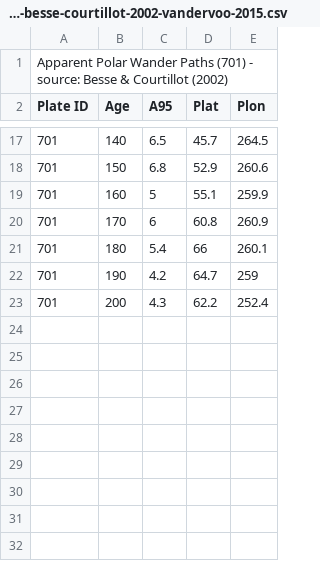
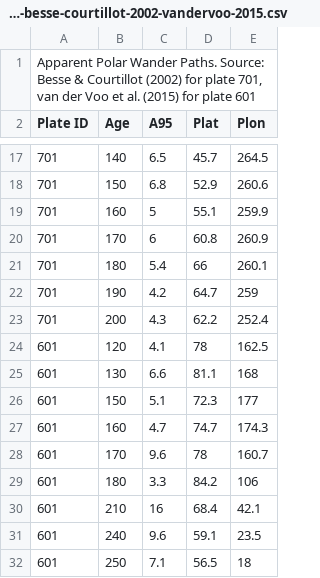
Before and after one commit to sj/paleolatitude, a CSV file: data/apwp-besse-courtillot-2002-vandervoo-2015.csv, drawn as a sheet; only a part is shown, gaps mark what is left out.

Commit message:
add van der Voo data to B&C and K&I
(cherry picked from commit 68e804ba3646d1e1a3a4781499f0ab60d9b0a975)

```diff
--- a/data/apwp-besse-courtillot-2002-vandervoo-2015.csv
+++ b/data/apwp-besse-courtillot-2002-vandervoo-2015.csv
@@ -1,2 +1,2 @@
-Apparent Polar Wander Paths (701) - source: Besse & Courtillot (2002),,,,
+"Apparent Polar Wander Paths. Source: Besse & Courtillot (2002) for plate 701, van der Voo et al. (2015) for plate 601",,,,
 Plate ID,Age,A95,Plat,Plon
@@ -23 +23,10 @@ Plate ID,Age,A95,Plat,Plon
 701,200,4.3,62.2,252.4
+601,120,4.1,78,162.5
+601,130,6.6,81.1,168
+601,150,5.1,72.3,177
+601,160,4.7,74.7,174.3
+601,170,9.6,78,160.7
+601,180,3.3,84.2,106
+601,210,16,68.4,42.1
+601,240,9.6,59.1,23.5
+601,250,7.1,56.5,18
```
Also changed, not shown: data/apwp-kent-irving-2010-vandervoo-2015.csv, data/euler-besse-courtillot-2002.csv, 1 other file.
